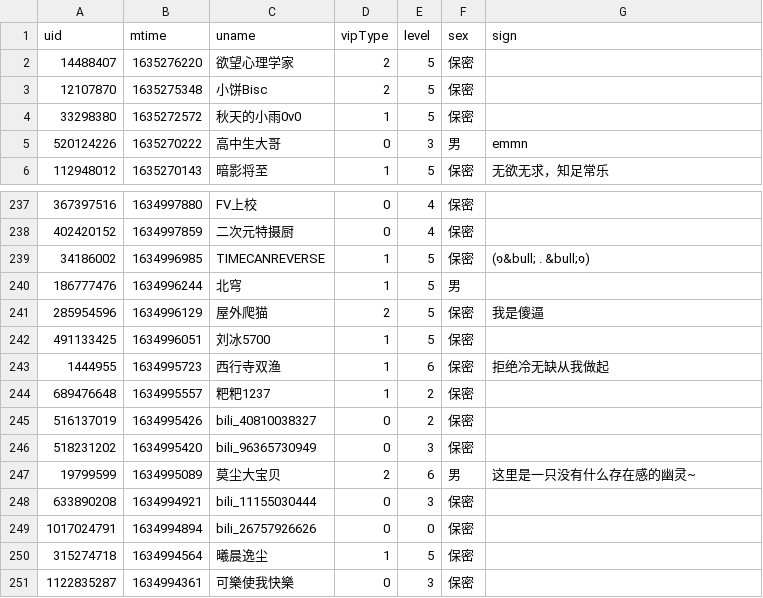
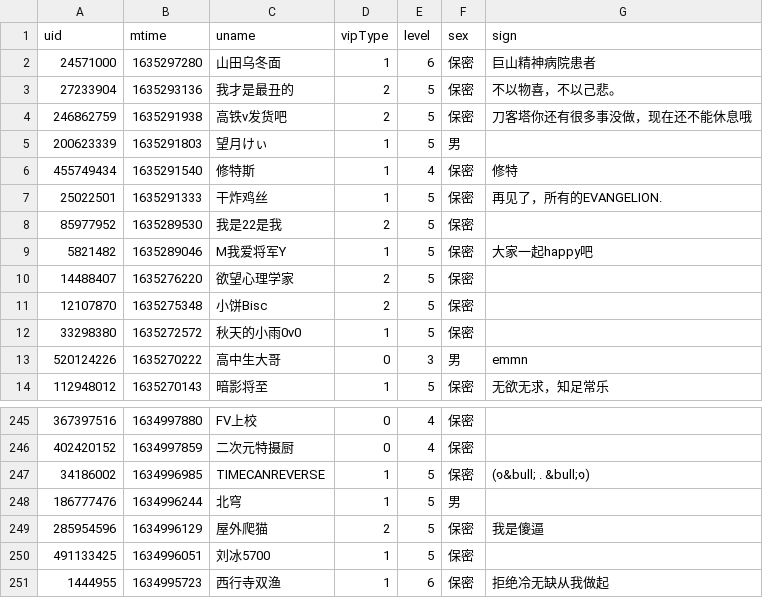
Before and after one commit to Brx86/web, a CSV file: 439916362/朝色泛起之际_.csv, drawn as a sheet; only a part is shown, gaps mark what is left out; removed rows and columns are numbered as before the commit, all else as after; the diff names each change by its address in the sheet, - before the commit and + after, or states it on an @@ line.

```diff
--- a/439916362/朝色泛起之际_.csv
+++ b/439916362/朝色泛起之际_.csv
+row 2: 24571000 | 1635297280 | 山田乌冬面 | 1 | 6 | 保密 | 巨山精神病院患者
+row 3: 27233904 | 1635293136 | 我才是最丑的 | 2 | 5 | 保密 | 不以物喜，不以己悲。
+row 4: 246862759 | 1635291938 | 高铁v发货吧 | 2 | 5 | 保密 | 刀客塔你还有很多事没做，现在还不能休息哦
+row 5: 200623339 | 1635291803 | 望月けぃ | 1 | 5 | 男
+row 6: 455749434 | 1635291540 | 修特斯 | 1 | 4 | 保密 | 修特
+row 7: 25022501 | 1635291333 | 干炸鸡丝 | 1 | 5 | 保密 | 再见了，所有的EVANGELION.
+row 8: 85977952 | 1635289530 | 我是22是我 | 2 | 5 | 保密
+row 9: 5821482 | 1635289046 | M我爱将军Y | 1 | 5 | 保密 | 大家一起happy吧
-row 244: 689476648 | 1634995557 | 粑粑1237 | 1 | 2 | 保密
-row 245: 516137019 | 1634995426 | bili_40810038327 | 0 | 2 | 保密
-row 246: 518231202 | 1634995420 | bili_96365730949 | 0 | 3 | 保密
-row 247: 19799599 | 1634995089 | 莫尘大宝贝 | 2 | 6 | 男 | 这里是一只没有什么存在感的幽灵~
-row 248: 633890208 | 1634994921 | bili_11155030444 | 0 | 3 | 保密
-row 249: 1017024791 | 1634994894 | bili_26757926626 | 0 | 0 | 保密
-row 250: 315274718 | 1634994564 | 曦晨逸尘 | 1 | 5 | 保密
-row 251: 1122835287 | 1634994361 | 可樂使我快樂 | 0 | 3 | 保密
```
Also changed, not shown: 172809260/晨露ZLQ.csv, 25773550/Ayatale.csv, 3 other files.
